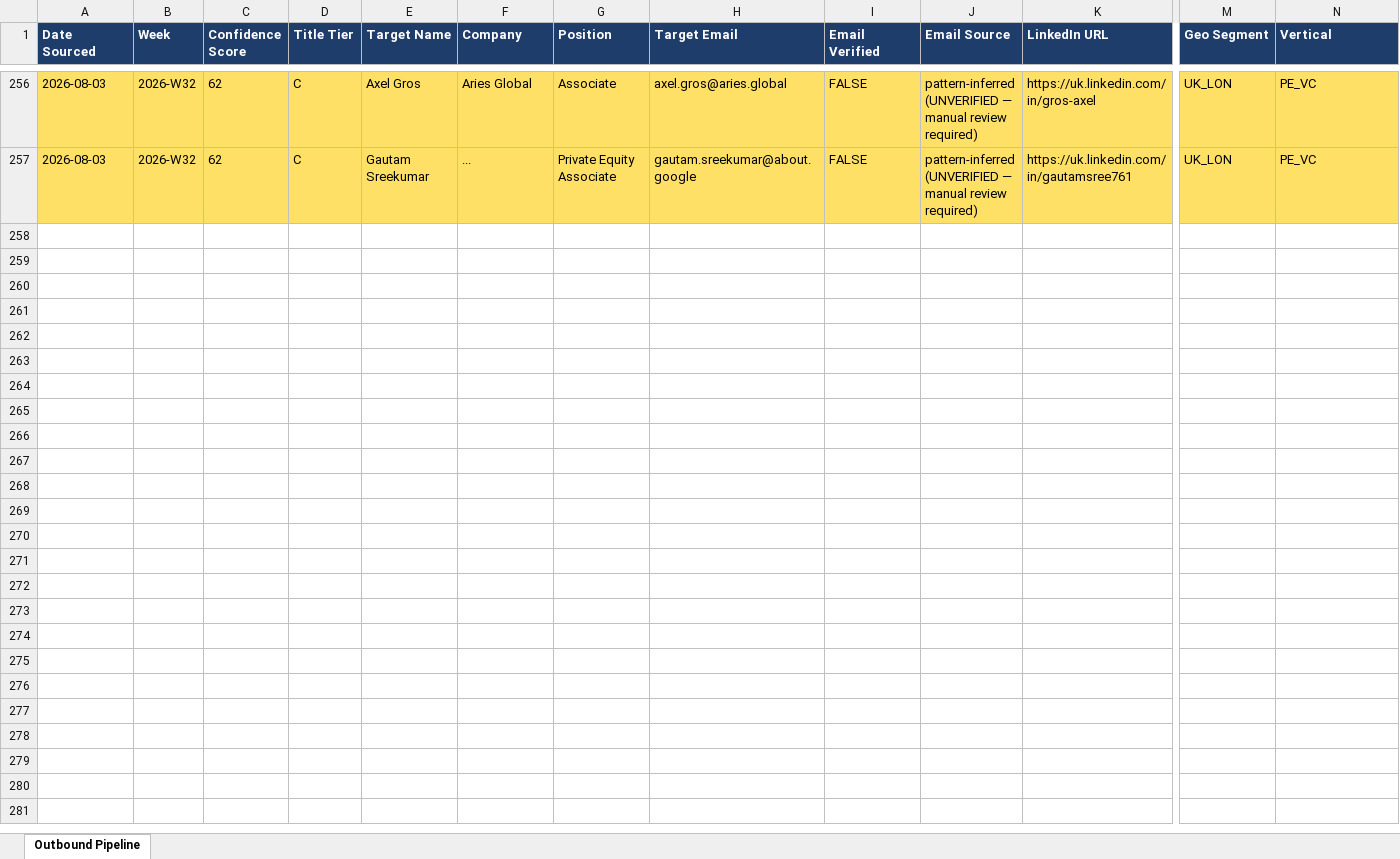
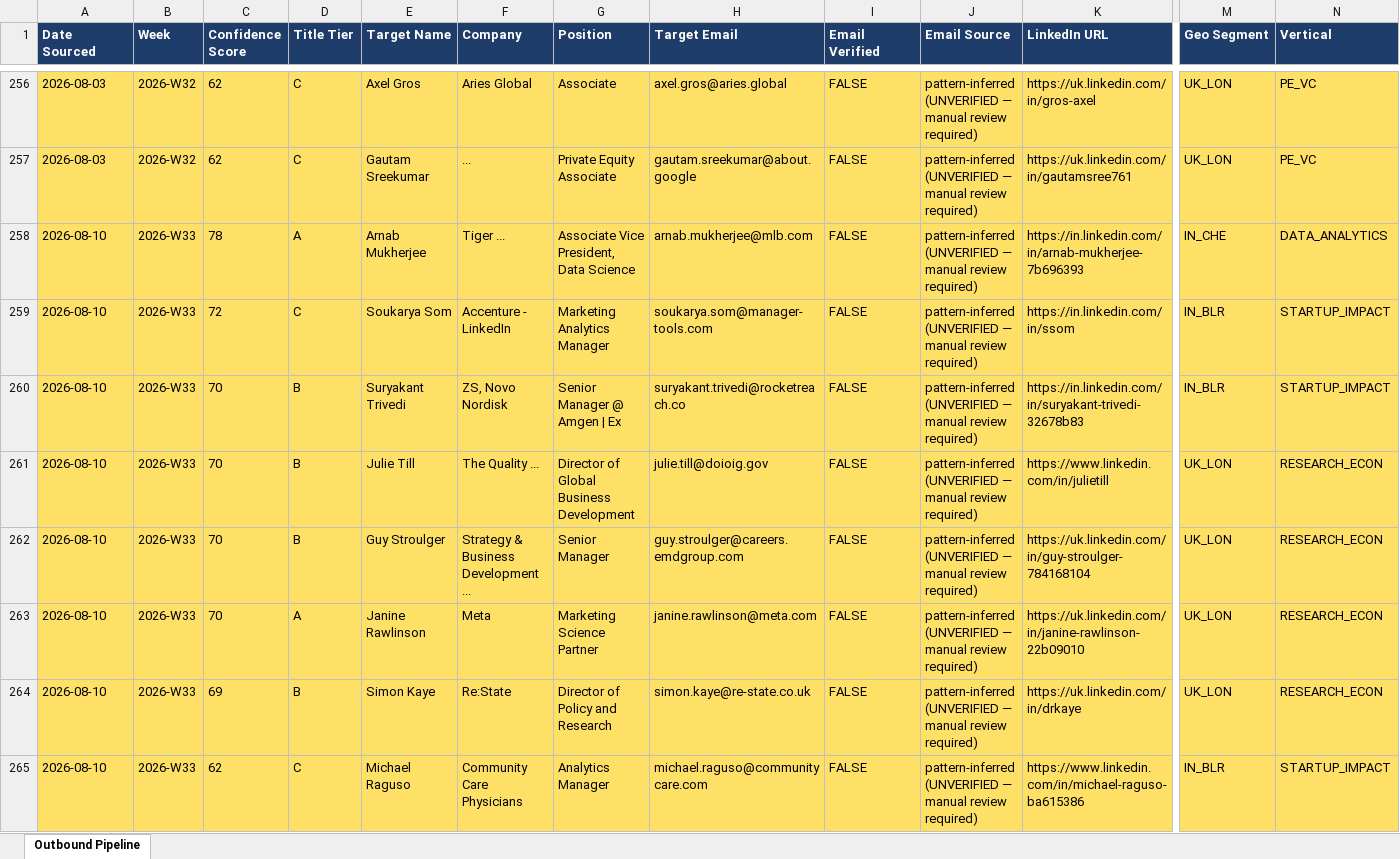
Before and after one commit to tanmaykaper/Automated-Targeted-Cold-Emailer, an Excel workbook: state/pipeline.xlsx, sheet Outbound Pipeline, drawn as a sheet; only a part is shown, gaps mark what is left out; values as stored, in another font and other column widths than the file's, no borders; rows hold the shown columns only; the diff covers the shown part only; the diff names each change by its address in the sheet, - before the commit and + after, or states it on an @@ line.

Commit message:
bot: source run 2026-08-10

```diff
--- a/state/pipeline.xlsx (sheet Outbound Pipeline)
+++ b/state/pipeline.xlsx (sheet Outbound Pipeline)
+row 258: 2026-08-10 | 2026-W33 | 78 | A | Arnab Mukherjee | Tiger ... | Associate Vice President, Data Science | arnab.mukherjee@mlb.com | FALSE | pattern-inferred (UNVERIFIED — manual review required) | https://in.linkedin.com/in/arnab-mukherjee-7b696393 | IN_CHE | DATA_ANALYTICS
+row 259: 2026-08-10 | 2026-W33 | 72 | C | Soukarya Som | Accenture - LinkedIn | Marketing Analytics Manager | soukarya.som@manager-tools.com | FALSE | pattern-inferred (UNVERIFIED — manual review required) | https://in.linkedin.com/in/ssom | IN_BLR | STARTUP_IMPACT
+row 260: 2026-08-10 | 2026-W33 | 70 | B | Suryakant Trivedi | ZS, Novo Nordisk | Senior Manager @ Amgen | Ex | suryakant.trivedi@rocketreach.co | FALSE | pattern-inferred (UNVERIFIED — manual review required) | https://in.linkedin.com/in/suryakant-trivedi-32678b83 | IN_BLR | STARTUP_IMPACT
+row 261: 2026-08-10 | 2026-W33 | 70 | B | Julie Till | The Quality ... | Director of Global Business Development | julie.till@doioig.gov | FALSE | pattern-inferred (UNVERIFIED — manual review required) | https://www.linkedin.com/in/julietill | UK_LON | RESEARCH_ECON
+row 262: 2026-08-10 | 2026-W33 | 70 | B | Guy Stroulger | Strategy & Business Development ... | Senior Manager | guy.stroulger@careers.emdgroup.com | FALSE | pattern-inferred (UNVERIFIED — manual review required) | https://uk.linkedin.com/in/guy-stroulger-784168104 | UK_LON | RESEARCH_ECON
+row 263: 2026-08-10 | 2026-W33 | 70 | A | Janine Rawlinson | Meta | Marketing Science Partner | janine.rawlinson@meta.com | FALSE | pattern-inferred (UNVERIFIED — manual review required) | https://uk.linkedin.com/in/janine-rawlinson-22b09010 | UK_LON | RESEARCH_ECON
+row 264: 2026-08-10 | 2026-W33 | 69 | B | Simon Kaye | Re:State | Director of Policy and Research | simon.kaye@re-state.co.uk | FALSE | pattern-inferred (UNVERIFIED — manual review required) | https://uk.linkedin.com/in/drkaye | UK_LON | RESEARCH_ECON
+row 265: 2026-08-10 | 2026-W33 | 62 | C | Michael Raguso | Community Care Physicians | Analytics Manager | michael.raguso@communitycare.com | FALSE | pattern-inferred (UNVERIFIED — manual review required) | https://www.linkedin.com/in/michael-raguso-ba615386 | IN_BLR | STARTUP_IMPACT
```
Also changed, not shown: 7 added rows and 78 edited cells elsewhere in this sheet, 1 other file.
